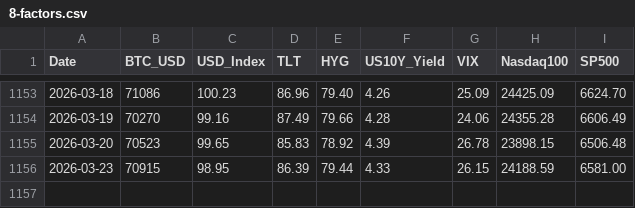
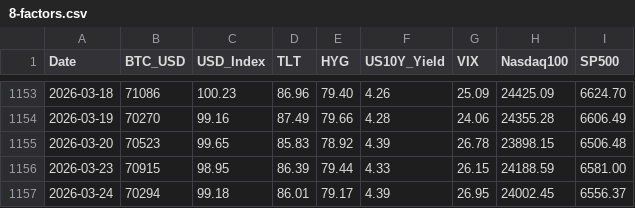
Before and after one commit to edwardchin811227/usmarket, a CSV file: data/8-factors.csv, drawn as a sheet; only a part is shown, gaps mark what is left out; the diff names each change by its address in the sheet, - before the commit and + after, or states it on an @@ line.

Commit message:
data: sync 8-factors 2026-03-25 06:56:57

```diff
--- a/data/8-factors.csv
+++ b/data/8-factors.csv
+row 1157: 2026-03-24 | 70294 | 99.18 | 86.01 | 79.17 | 4.39 | 26.95 | 24002.45 | 6556.37
```
